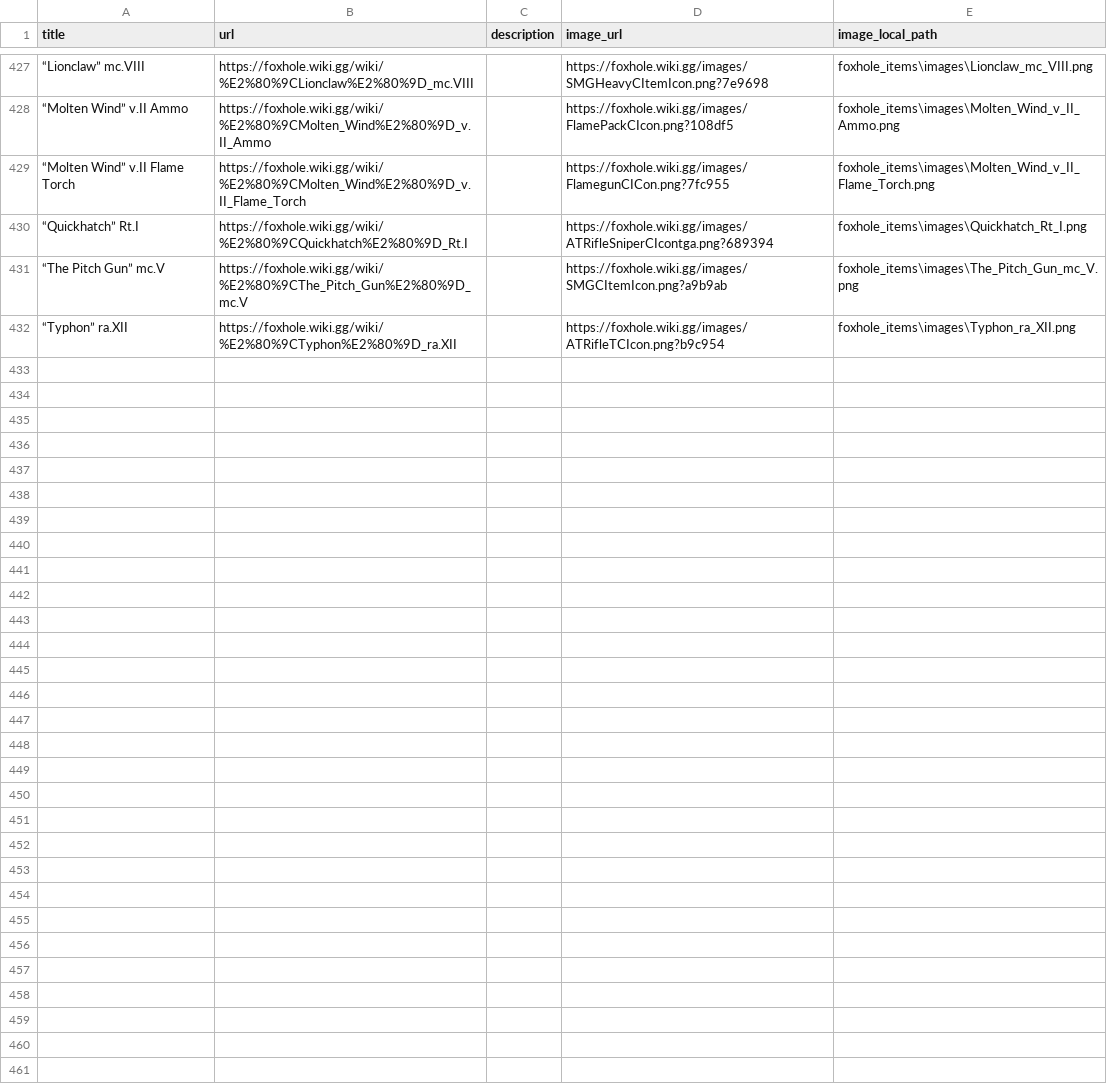
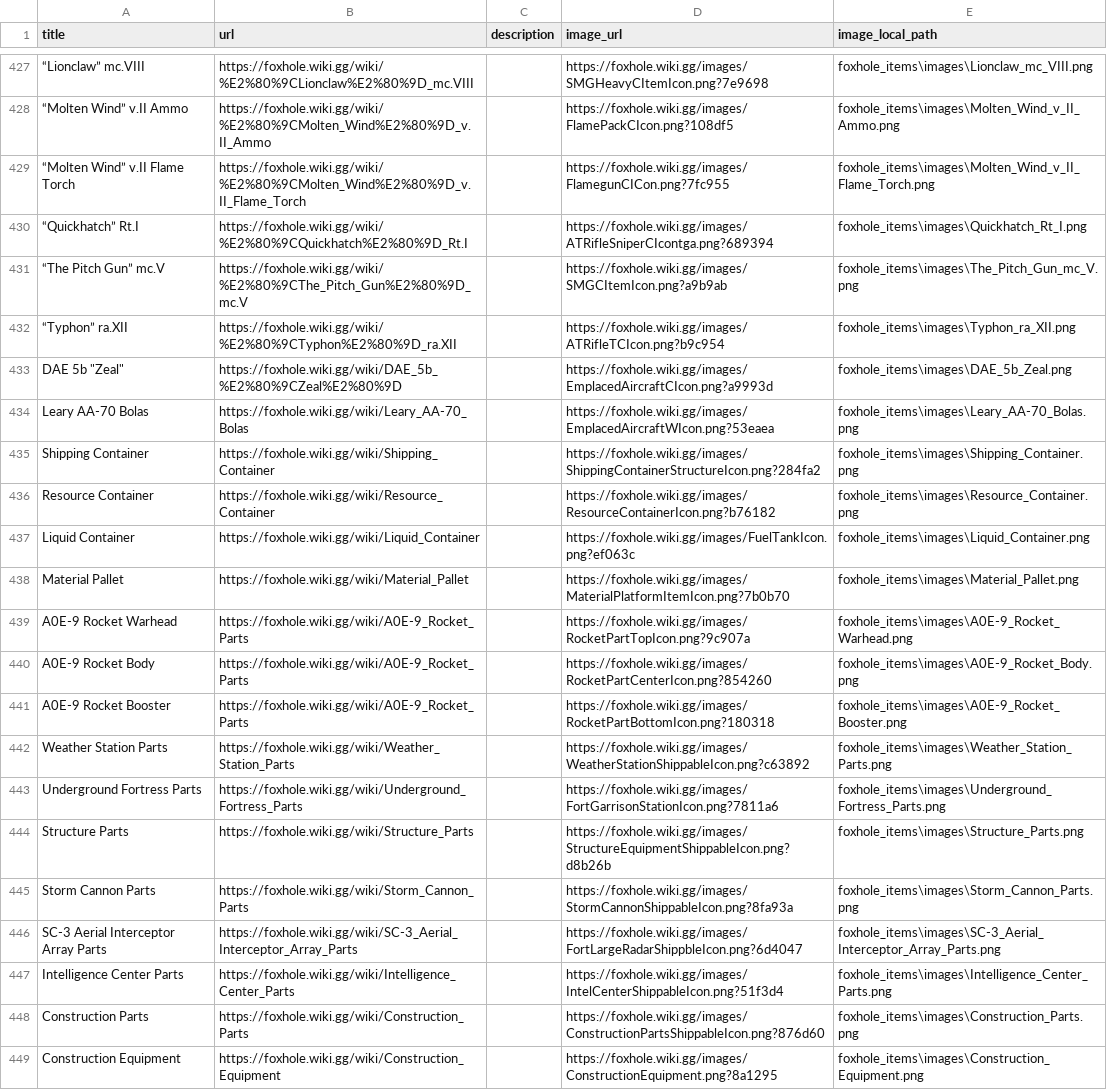
Before and after one commit to FascismSalad/Foxhole-Requisition-Manifest, a CSV file: icons/items.csv, drawn as a sheet; only a part is shown, gaps mark what is left out; the diff names each change by its address in the sheet, - before the commit and + after, or states it on an @@ line.

```diff
--- a/icons/items.csv
+++ b/icons/items.csv
+row 433: DAE 5b "Zeal" | https://foxhole.wiki.gg/wiki/DAE_5b_%E2%80%9CZeal%E2%80%9D |  | https://foxhole.wiki.gg/images/EmplacedAircraftCIcon.png?a9993d | foxhole_items\images\DAE_5b_Zeal.png
+row 434: Leary AA-70 Bolas | https://foxhole.wiki.gg/wiki/Leary_AA-70_Bolas |  | https://foxhole.wiki.gg/images/EmplacedAircraftWIcon.png?53eaea | foxhole_items\images\Leary_AA-70_Bolas.png
+row 435: Shipping Container | https://foxhole.wiki.gg/wiki/Shipping_Container |  | https://foxhole.wiki.gg/images/ShippingContainerStructureIcon.png?284fa2 | foxhole_items\images\Shipping_Container.png
+row 436: Resource Container | https://foxhole.wiki.gg/wiki/Resource_Container |  | https://foxhole.wiki.gg/images/ResourceContainerIcon.png?b76182 | foxhole_items\images\Resource_Container.png
+row 437: Liquid Container | https://foxhole.wiki.gg/wiki/Liquid_Container |  | https://foxhole.wiki.gg/images/FuelTankIcon.png?ef063c | foxhole_items\images\Liquid_Container.png
+row 438: Material Pallet | https://foxhole.wiki.gg/wiki/Material_Pallet |  | https://foxhole.wiki.gg/images/MaterialPlatformItemIcon.png?7b0b70 | foxhole_items\images\Material_Pallet.png
+row 439: A0E-9 Rocket Warhead | https://foxhole.wiki.gg/wiki/A0E-9_Rocket_Parts |  | https://foxhole.wiki.gg/images/RocketPartTopIcon.png?9c907a | foxhole_items\images\A0E-9_Rocket_Warhead.png
+row 440: A0E-9 Rocket Body | https://foxhole.wiki.gg/wiki/A0E-9_Rocket_Parts |  | https://foxhole.wiki.gg/images/RocketPartCenterIcon.png?854260 | foxhole_items\images\A0E-9_Rocket_Body.png
+row 441: A0E-9 Rocket Booster | https://foxhole.wiki.gg/wiki/A0E-9_Rocket_Parts |  | https://foxhole.wiki.gg/images/RocketPartBottomIcon.png?180318 | foxhole_items\images\A0E-9_Rocket_Booster.png
+row 442: Weather Station Parts | https://foxhole.wiki.gg/wiki/Weather_Station_Parts |  | https://foxhole.wiki.gg/images/WeatherStationShippableIcon.png?c63892 | foxhole_items\images\Weather_Station_Parts.png
+row 443: Underground Fortress Parts | https://foxhole.wiki.gg/wiki/Underground_Fortress_Parts |  | https://foxhole.wiki.gg/images/FortGarrisonStationIcon.png?7811a6 | foxhole_items\images\Underground_Fortress_Parts.png
+row 444: Structure Parts | https://foxhole.wiki.gg/wiki/Structure_Parts |  | https://foxhole.wiki.gg/images/StructureEquipmentShippableIcon.png?d8b26b | foxhole_items\images\Structure_Parts.png
+row 445: Storm Cannon Parts | https://foxhole.wiki.gg/wiki/Storm_Cannon_Parts |  | https://foxhole.wiki.gg/images/StormCannonShippableIcon.png?8fa93a | foxhole_items\images\Storm_Cannon_Parts.png
+row 446: SC-3 Aerial Interceptor Array Parts | https://foxhole.wiki.gg/wiki/SC-3_Aerial_Interceptor_Array_Parts |  | https://foxhole.wiki.gg/images/FortLargeRadarShippbleIcon.png?6d4047 | foxhole_items\images\SC-3_Aerial_Interceptor_Array_Parts.png
+row 447: Intelligence Center Parts | https://foxhole.wiki.gg/wiki/Intelligence_Center_Parts |  | https://foxhole.wiki.gg/images/IntelCenterShippableIcon.png?51f3d4 | foxhole_items\images\Intelligence_Center_Parts.png
+row 448: Construction Parts | https://foxhole.wiki.gg/wiki/Construction_Parts |  | https://foxhole.wiki.gg/images/ConstructionPartsShippableIcon.png?876d60 | foxhole_items\images\Construction_Parts.png
+row 449: Construction Equipment | https://foxhole.wiki.gg/wiki/Construction_Equipment |  | https://foxhole.wiki.gg/images/ConstructionEquipment.png?8a1295 | foxhole_items\images\Construction_Equipment.png
```
Also changed, not shown: 28 other files.
